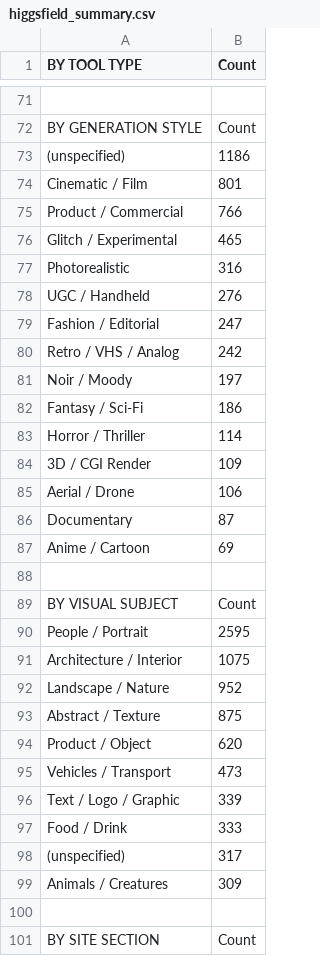
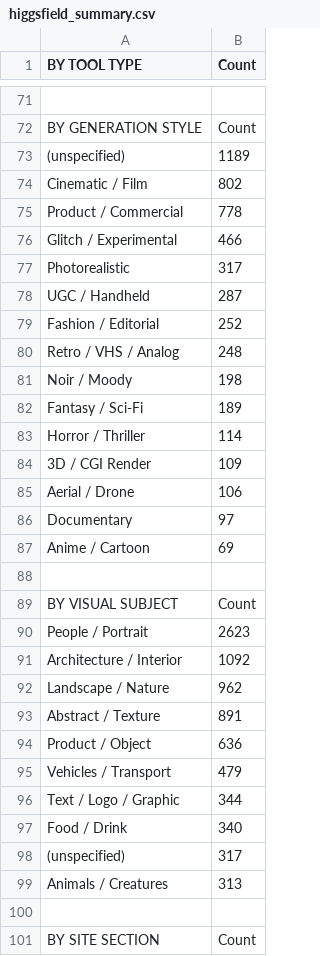
Before and after one commit to ETHNHUNT/Assets, a CSV file: data/higgsfield_summary.csv, drawn as a sheet; only a part is shown, gaps mark what is left out; the diff covers the shown part only.

```diff
--- a/data/higgsfield_summary.csv
+++ b/data/higgsfield_summary.csv
@@ -72,12 +72,12 @@
 "BY GENERATION STYLE","Count"
-"(unspecified)","1186"
-"Cinematic / Film","801"
-"Product / Commercial","766"
-"Glitch / Experimental","465"
-"Photorealistic","316"
-"UGC / Handheld","276"
-"Fashion / Editorial","247"
-"Retro / VHS / Analog","242"
-"Noir / Moody","197"
-"Fantasy / Sci-Fi","186"
+"(unspecified)","1189"
+"Cinematic / Film","802"
+"Product / Commercial","778"
+"Glitch / Experimental","466"
+"Photorealistic","317"
+"UGC / Handheld","287"
+"Fashion / Editorial","252"
+"Retro / VHS / Analog","248"
+"Noir / Moody","198"
+"Fantasy / Sci-Fi","189"
 "Horror / Thriller","114"
@@ -85,3 +85,3 @@
 "Aerial / Drone","106"
-"Documentary","87"
+"Documentary","97"
 "Anime / Cartoon","69"
@@ -89,12 +89,12 @@
 "BY VISUAL SUBJECT","Count"
-"People / Portrait","2595"
-"Architecture / Interior","1075"
-"Landscape / Nature","952"
-"Abstract / Texture","875"
-"Product / Object","620"
-"Vehicles / Transport","473"
-"Text / Logo / Graphic","339"
-"Food / Drink","333"
+"People / Portrait","2623"
+"Architecture / Interior","1092"
+"Landscape / Nature","962"
+"Abstract / Texture","891"
+"Product / Object","636"
+"Vehicles / Transport","479"
+"Text / Logo / Graphic","344"
+"Food / Drink","340"
 "(unspecified)","317"
-"Animals / Creatures","309"
+"Animals / Creatures","313"
 
```
Also changed, not shown: 2 added rows, 1 removed row and 5 edited cells elsewhere in this file, 43 other files.
